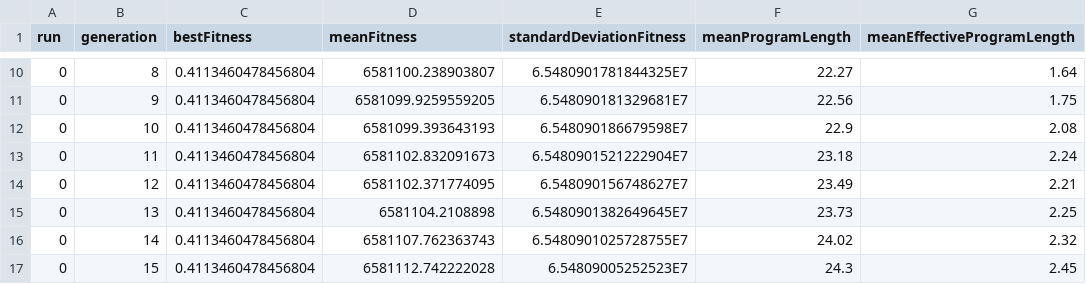
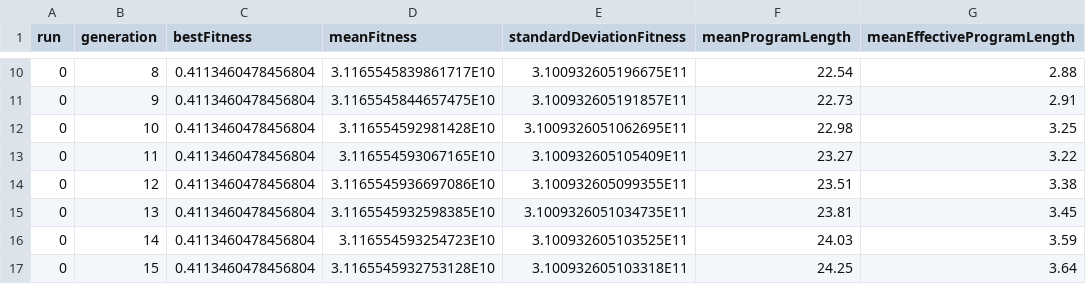
Before and after one commit to HongyuJerryWang/LGP-Tutorials, a CSV file: Non-Programming Tutorials/Tutorial 2 - Evolutionary Algorithms and Hyperparameters/results1.csv, drawn as a sheet; only a part is shown, gaps mark what is left out; the diff covers the shown part only.

```diff
--- a/Non-Programming Tutorials/Tutorial 2 - Evolutionary Algorithms and Hyperparameters/results1.csv
+++ b/Non-Programming Tutorials/Tutorial 2 - Evolutionary Algorithms and Hyperparameters/results1.csv
@@ -10,8 +10,8 @@
-"0","8","0.4113460478456804","6581100.238903807","6.5480901781844325E7","22.27","1.64"
-"0","9","0.4113460478456804","6581099.9259559205","6.548090181329681E7","22.56","1.75"
-"0","10","0.4113460478456804","6581099.393643193","6.548090186679598E7","22.9","2.08"
-"0","11","0.4113460478456804","6581102.832091673","6.5480901521222904E7","23.18","2.24"
-"0","12","0.4113460478456804","6581102.371774095","6.548090156748627E7","23.49","2.21"
-"0","13","0.4113460478456804","6581104.2108898","6.5480901382649645E7","23.73","2.25"
-"0","14","0.4113460478456804","6581107.762363743","6.5480901025728755E7","24.02","2.32"
-"0","15","0.4113460478456804","6581112.742222028","6.54809005252523E7","24.3","2.45"
+"0","8","0.4113460478456804","3.1165545839861717E10","3.100932605196675E11","22.54","2.88"
+"0","9","0.4113460478456804","3.1165545844657475E10","3.100932605191857E11","22.73","2.91"
+"0","10","0.4113460478456804","3.116554592981428E10","3.1009326051062695E11","22.98","3.25"
+"0","11","0.4113460478456804","3.116554593067165E10","3.100932605105409E11","23.27","3.22"
+"0","12","0.4113460478456804","3.1165545936697086E10","3.100932605099355E11","23.51","3.38"
+"0","13","0.4113460478456804","3.1165545932598385E10","3.1009326051034735E11","23.81","3.45"
+"0","14","0.4113460478456804","3.116554593254723E10","3.100932605103525E11","24.03","3.59"
+"0","15","0.4113460478456804","3.1165545932753128E10","3.100932605103318E11","24.25","3.64"
```
Also changed, not shown: 167 edited cells elsewhere in this file, Non-Programming Tutorials/Tutorial 2 - Evolutionary Algorithms and Hyperparameters/results2.csv, Non-Programming Tutorials/Tutorial 2 - Evolutionary Algorithms and Hyperparameters/results3.csv, 26 other files.
